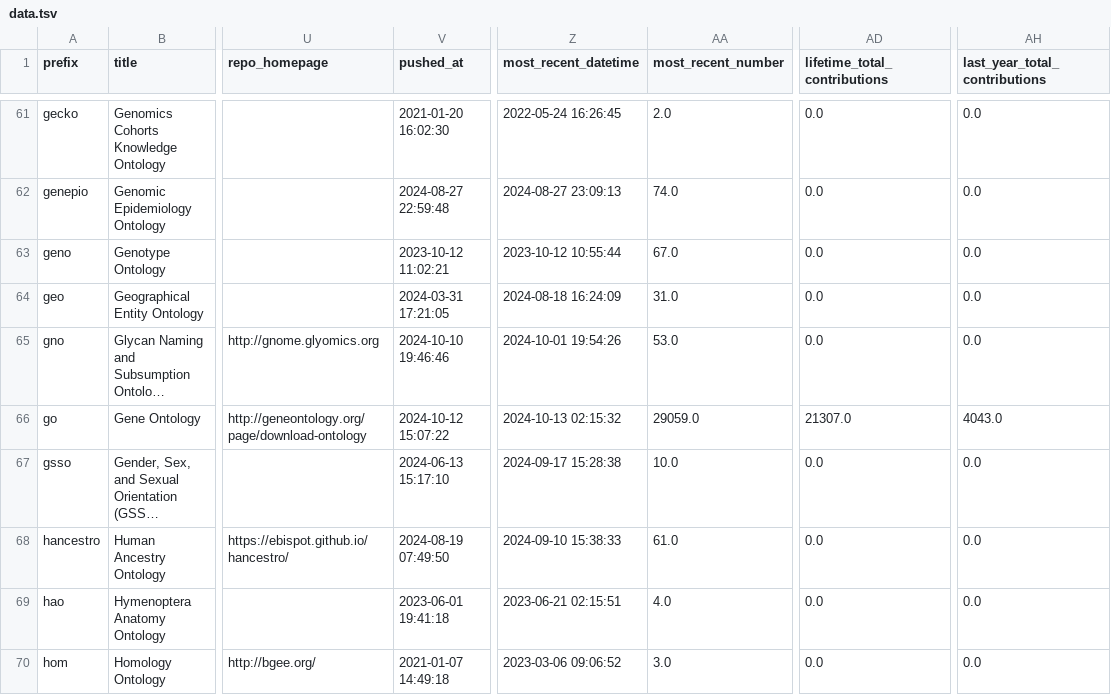
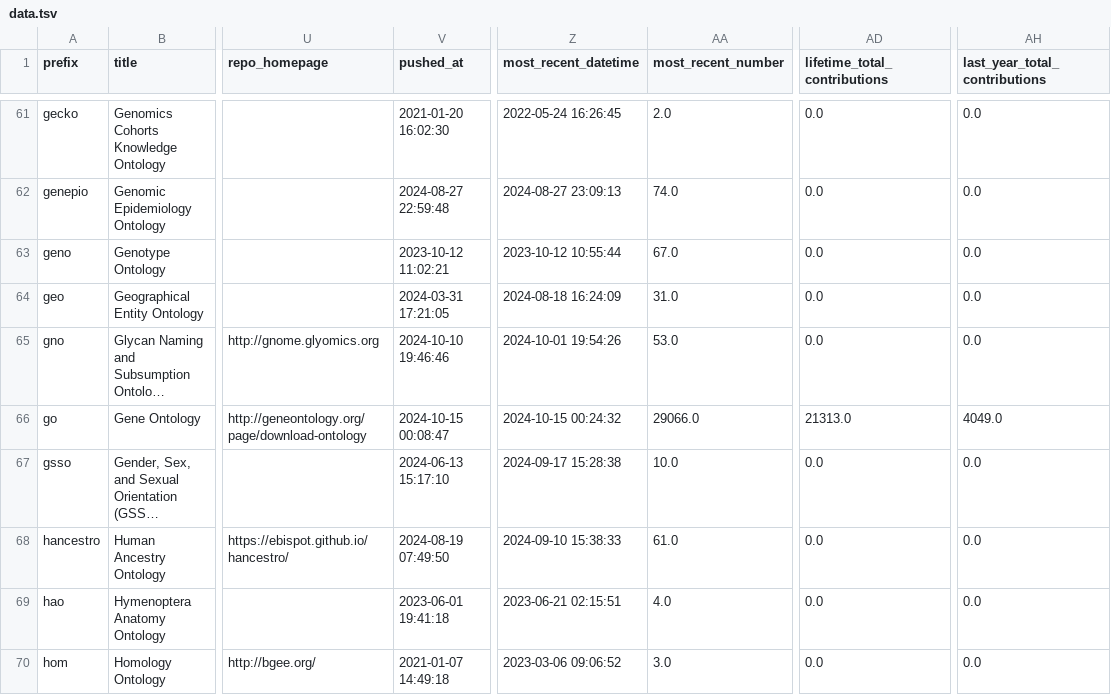
Before and after one commit to cthoyt/obo-community-health, a TSV file: data/data.tsv, drawn as a sheet; only a part is shown, gaps mark what is left out; long unchanged cells end in …; the diff covers the shown part only; the diff names each change by its address in the sheet, - before the commit and + after, or states it on an @@ line.

```diff
--- a/data/data.tsv
+++ b/data/data.tsv
-V66 (pushed_at): 2024-10-12 15:07:22
+V66 (pushed_at): 2024-10-15 00:08:47
-Z66 (most_recent_datetime): 2024-10-13 02:15:32
+Z66 (most_recent_datetime): 2024-10-15 00:24:32
-AA66 (most_recent_number): 29059.0
+AA66 (most_recent_number): 29066.0
-AD66 (lifetime_total_contributions): 21307.0
+AD66 (lifetime_total_contributions): 21313.0
-AH66 (last_year_total_contributions): 4043.0
+AH66 (last_year_total_contributions): 4049.0
```
Also changed, not shown: 62 edited cells elsewhere in this file, 6 other files.
